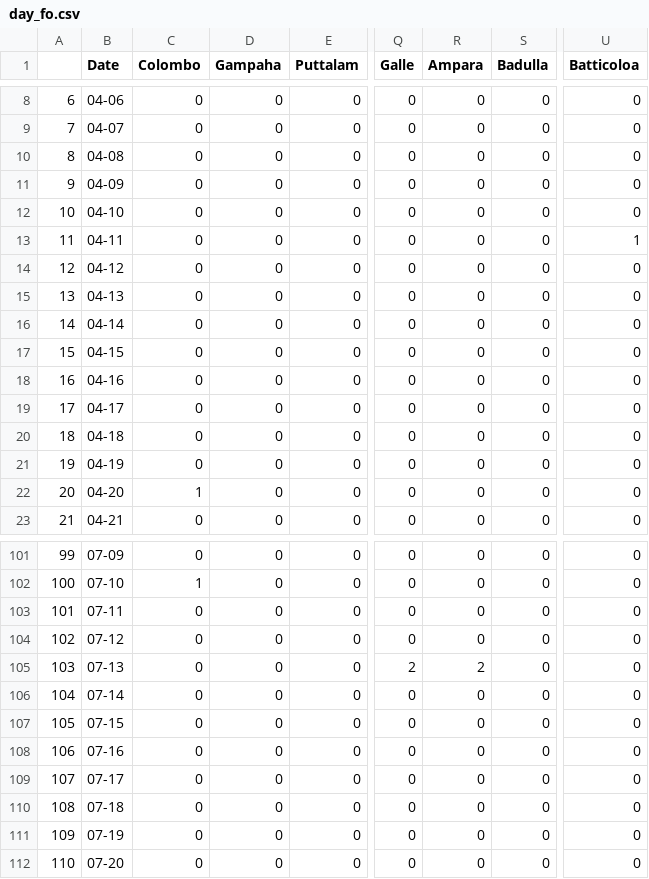
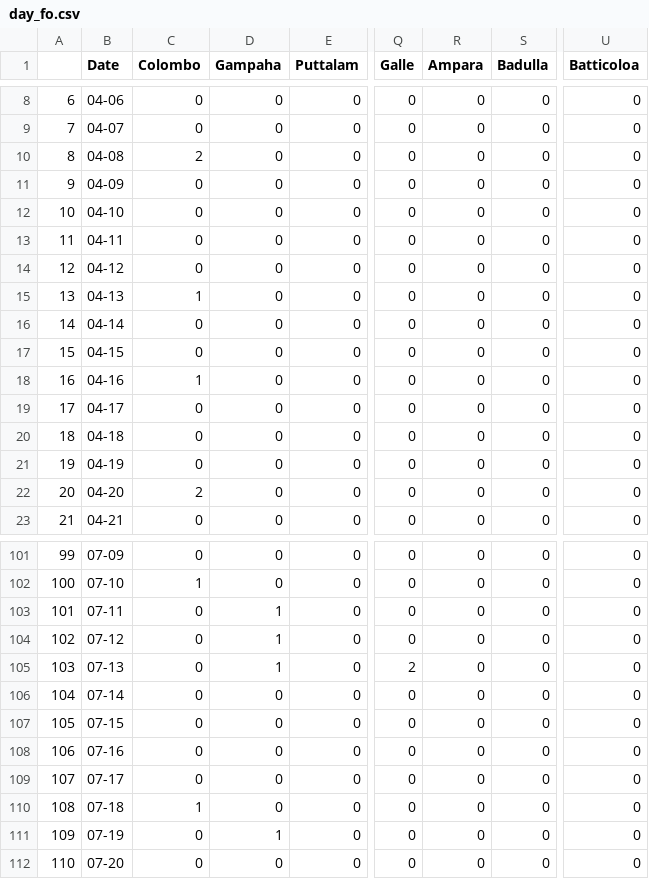
Before and after one commit to nipdep/Datathon-1.0, a CSV file: Visualizations/datasets/day_fo.csv, drawn as a sheet; only a part is shown, gaps mark what is left out; the diff covers the shown part only; the diff names each change by its address in the sheet, - before the commit and + after, or states it on an @@ line.

```diff
--- a/Visualizations/datasets/day_fo.csv
+++ b/Visualizations/datasets/day_fo.csv
-C10 (Colombo): 0
+C10 (Colombo): 2
-U13 (Batticoloa): 1
+U13 (Batticoloa): 0
-C15 (Colombo): 0
+C15 (Colombo): 1
-C18 (Colombo): 0
+C18 (Colombo): 1
-C22 (Colombo): 1
+C22 (Colombo): 2
-D103:D105 (Gampaha): 0
+D103:D105 (Gampaha): 1
-R105 (Ampara): 2
+R105 (Ampara): 0
-C110 (Colombo): 0
+C110 (Colombo): 1
-D111 (Gampaha): 0
+D111 (Gampaha): 1
```
Also changed, not shown: 1 added row and 31 edited cells elsewhere in this file, Visualizations/datasets/cumulative_fo.csv, Visualizations/datasets/cumulative_sl.csv, 8 other files.
